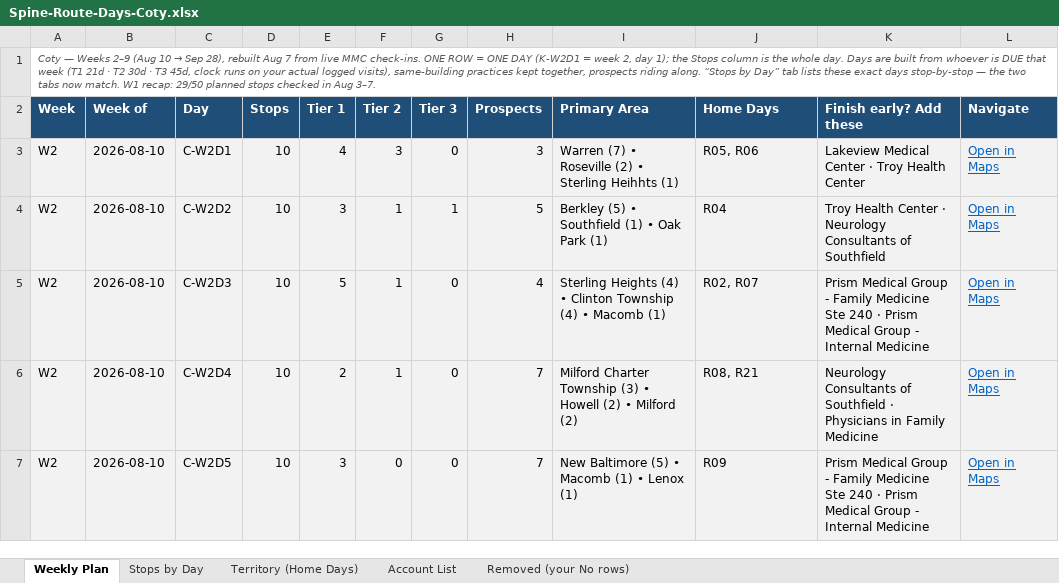
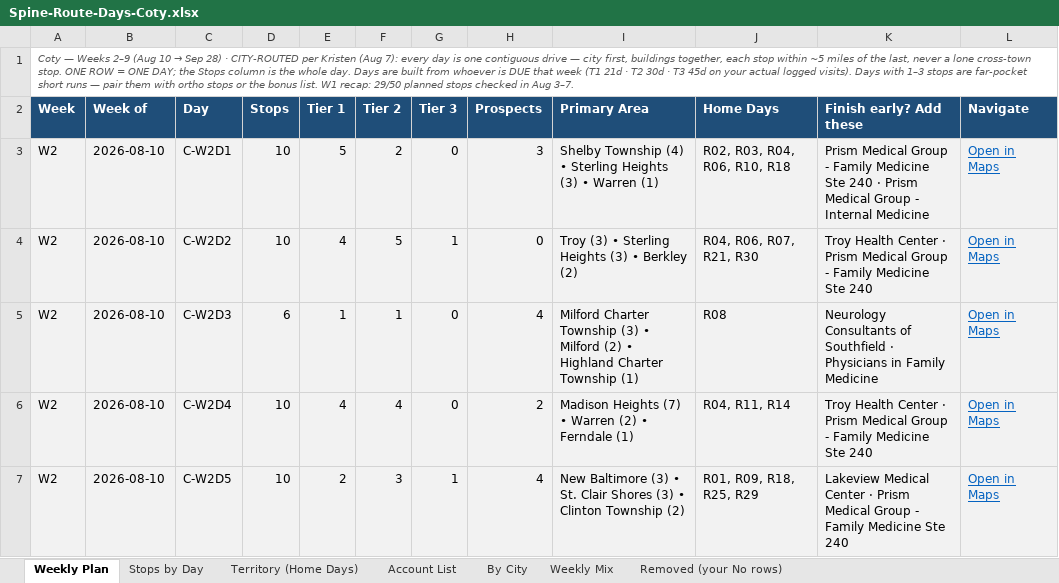
Before and after one commit to JosephAndrewMacLean/SHP, an Excel workbook: pm/route-days-v2/Spine-Route-Days-Coty.xlsx, sheet Weekly Plan, drawn as a sheet; only a part is shown; values as stored, in another font and other column widths than the file's, no borders; the diff covers the shown part only; the diff names each change by its address in the sheet, - before the commit and + after, or states it on an @@ line.

```diff
--- a/pm/route-days-v2/Spine-Route-Days-Coty.xlsx (sheet Weekly Plan)
+++ b/pm/route-days-v2/Spine-Route-Days-Coty.xlsx (sheet Weekly Plan)
+sheet tab: By City
+sheet tab: Weekly Mix
-A1 (Week): …→ Sep 28), rebuilt Aug 7 from live MMC check-ins. ONE ROW = ONE DAY (K-W2D1 = week 2, day 1); the Stops column is the whole day. Days are built from whoever is DUE that week (T1 21d · T2 30d · T3 45d, clock runs on your actual logged visits), same-building practices kept together, prospects riding along. “Stops by Day” tab lists these exact days stop-by-stop — the two tabs now match. W1 recap:…
+A1 (Week): …→ Sep 28) · CITY-ROUTED per Kristen (Aug 7): every day is one contiguous drive — city first, buildings together, each stop within ~5 miles of the last, never a lone cross-town stop. ONE ROW = ONE DAY; the Stops column is the whole day. Days are built from whoever is DUE that week (T1 21d · T2 30d · T3 45d on your actual logged visits). Days with 1–3 stops are far-pocket short runs — pair them with ortho stops or the bonus list. W1 recap:…
-E3 (Tier 1): 4
+E3 (Tier 1): 5
-F3 (Tier 2): 3
+F3 (Tier 2): 2
-I3 (Primary Area): Warren (7) • Roseville (2) • Sterling Heihhts (1)
+I3 (Primary Area): Shelby Township (4) • Sterling Heights (3) • Warren (1)
-J3 (Home Days): R05, R06
+J3 (Home Days): R02, R03, R04, R06, R10, R18
-K3 (Finish early? Add these): Lakeview Medical Center · Troy Health Center
+K3 (Finish early? Add these): Prism Medical Group - Family Medicine Ste 240 · Prism Medical Group - Internal Medicine
-E4 (Tier 1): 3
+E4 (Tier 1): 4
-F4 (Tier 2): 1
+F4 (Tier 2): 5
-H4 (Prospects): 5
+H4 (Prospects): 0
-I4 (Primary Area): Berkley (5) • Southfield (1) • Oak Park (1)
+I4 (Primary Area): Troy (3) • Sterling Heights (3) • Berkley (2)
-J4 (Home Days): R04
+J4 (Home Days): R04, R06, R07, R21, R30
-K4 (Finish early? Add these): …Center · Neurology Consultants of Southfield
+K4 (Finish early? Add these): …Center · Prism Medical Group - Family Medicine Ste 240
-D5 (Stops): 10
+D5 (Stops): 6
-E5 (Tier 1): 5
+E5 (Tier 1): 1
-I5 (Primary Area): Sterling Heights (4) • Clinton Township (4) • Macomb (1)
+I5 (Primary Area): Milford Charter Township (3) • Milford (2) • Highland Charter Township (1)
-J5 (Home Days): R02, R07
+J5 (Home Days): R08
-K5 (Finish early? Add these): Prism Medical Group - Family Medicine Ste 240 · Prism Medical Group - Internal Medicine
+K5 (Finish early? Add these): Neurology Consultants of Southfield · Physicians in Family Medicine
-E6 (Tier 1): 2
+E6 (Tier 1): 4
-F6 (Tier 2): 1
+F6 (Tier 2): 4
-H6 (Prospects): 7
+H6 (Prospects): 2
-I6 (Primary Area): Milford Charter Township (3) • Howell (2) • Milford (2)
+I6 (Primary Area): Madison Heights (7) • Warren (2) • Ferndale (1)
-J6 (Home Days): R08, R21
+J6 (Home Days): R04, R11, R14
-K6 (Finish early? Add these): Neurology Consultants of Southfield · Physicians in Family Medicine
+K6 (Finish early? Add these): Troy Health Center · Prism Medical Group - Family Medicine Ste 240
-E7 (Tier 1): 3
+E7 (Tier 1): 2
-F7 (Tier 2): 0
+F7 (Tier 2): 3
-G7 (Tier 3): 0
+G7 (Tier 3): 1
-H7 (Prospects): 7
+H7 (Prospects): 4
-I7 (Primary Area): New Baltimore (5) • Macomb (1) • Lenox (1)
+I7 (Primary Area): New Baltimore (3) • St. Clair Shores (3) • Clinton Township (2)
-J7 (Home Days): R09
+J7 (Home Days): R01, R09, R18, R25, R29
-K7 (Finish early? Add these): Prism Medical Group - Family Medicine Ste 240 · Prism Medical Group - Internal Medicine
+K7 (Finish early? Add these): Lakeview Medical Center · Prism Medical Group - Family Medicine Ste 240
```
Also changed, not shown: 4 added rows and 191 edited cells elsewhere in this sheet, sheet Stops by Day, sheet Account List, sheet Territory (Home Days), pm/route-days-v2/Spine-Route-Days-Jasmine.xlsx, pm/route-days-v2/Spine-Route-Days-Kristen.xlsx, 11 other files.
